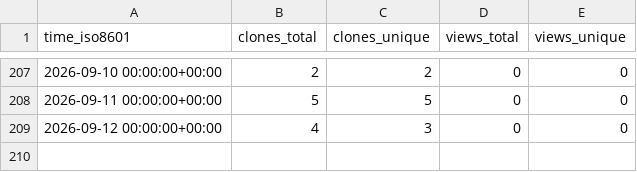
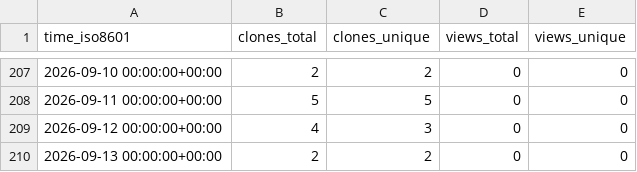
Before and after one commit to sandrozc-stripe/demo-dev-value-workshop, a CSV file: sandrozc-stripe/demo-dev-value-workshop/ghrs-data/views_clones_aggregate.csv, drawn as a sheet; only a part is shown, gaps mark what is left out.

```diff
--- a/sandrozc-stripe/demo-dev-value-workshop/ghrs-data/views_clones_aggregate.csv
+++ b/sandrozc-stripe/demo-dev-value-workshop/ghrs-data/views_clones_aggregate.csv
@@ -209 +209,2 @@ time_iso8601,clones_total,clones_unique,views_total,views_unique
 2026-09-12 00:00:00+00:00,4,3,0,0
+2026-09-13 00:00:00+00:00,2,2,0,0
```
Also changed, not shown: 1 other file.
